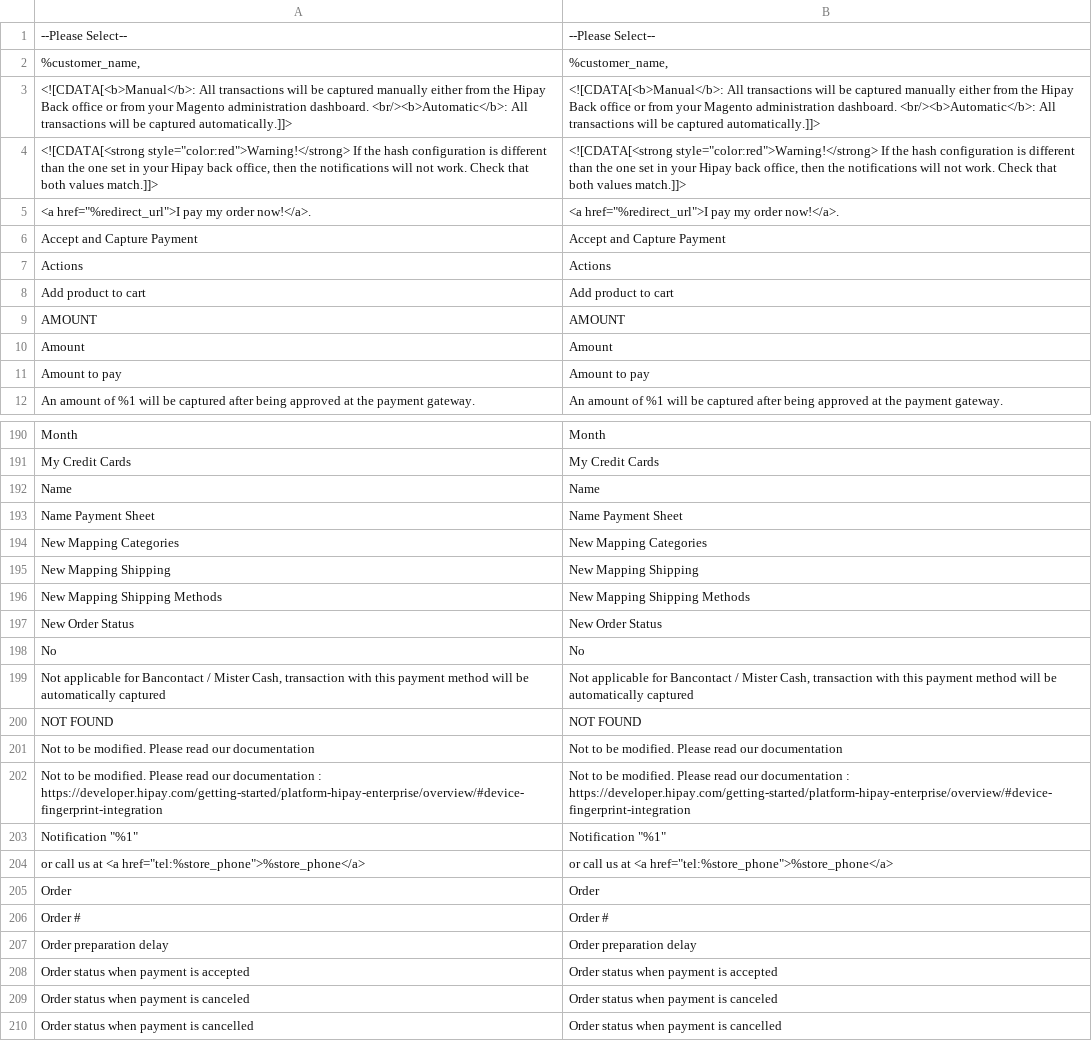
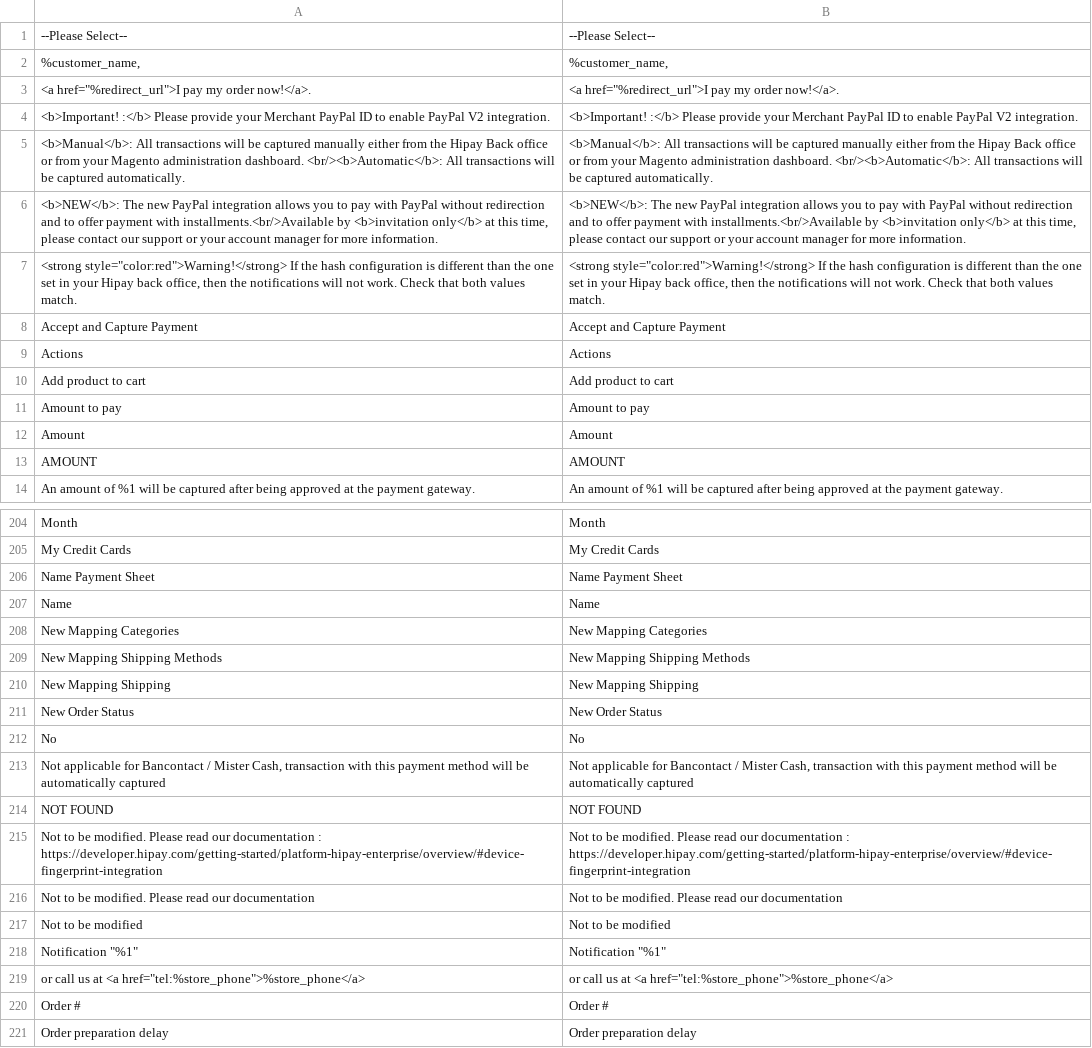
Before and after one commit to hipay/hipay-fullservice-sdk-magento2, a CSV file: i18n/en_US.csv, drawn as a sheet; only a part is shown, gaps mark what is left out; the shorter side is filled out with more unchanged rows; the diff covers the shown part only.

```diff
--- a/i18n/en_US.csv
+++ b/i18n/en_US.csv
@@ -2,5 +2,7 @@
 "%customer_name,","%customer_name,"
-"<![CDATA[<b>Manual</b>: All transactions will be captured manually either from the Hipay Back office or from your Magento administration dashboard. <br/><b>Automatic</b>: All transactions will be captured automatically.]]>","<![CDATA[<b>Manual</b>: All transactions will be captured manually either from the Hipay Back office or from your Magento administration dashboard. <br/><b>Automatic</b>: All transactions will be captured automatically.]]>"
-"<![CDATA[<strong style=""color:red"">Warning!</strong> If the hash configuration is different than the one set in your Hipay back office, then the notifications will not work. Check that both values match.]]>","<![CDATA[<strong style=""color:red"">Warning!</strong> If the hash configuration is different than the one set in your Hipay back office, then the notifications will not work. Check that both values match.]]>"
 "<a href=""%redirect_url"">I pay my order now!</a>.","<a href=""%redirect_url"">I pay my order now!</a>."
+"<b>Important! :</b> Please provide your Merchant PayPal ID to enable PayPal V2 integration.","<b>Important! :</b> Please provide your Merchant PayPal ID to enable PayPal V2 integration."
+"<b>Manual</b>: All transactions will be captured manually either from the Hipay Back office or from your Magento administration dashboard. <br/><b>Automatic</b>: All transactions will be captured automatically.","<b>Manual</b>: All transactions will be captured manually either from the Hipay Back office or from your Magento administration dashboard. <br/><b>Automatic</b>: All transactions will be captured automatically."
+"<b>NEW</b>: The new PayPal integration allows you to pay with PayPal without redirection and to offer payment with installments.<br/>Available by <b>invitation only</b> at this time, please contact our support or your account manager for more information.","<b>NEW</b>: The new PayPal integration allows you to pay with PayPal without redirection and to offer payment with installments.<br/>Available by <b>invitation only</b> at this time, please contact our support or your account manager for more information."
+"<strong style=""color:red"">Warning!</strong> If the hash configuration is different than the one set in your Hipay back office, then the notifications will not work. Check that both values match.","<strong style=""color:red"">Warning!</strong> If the hash configuration is different than the one set in your Hipay back office, then the notifications will not work. Check that both values match."
 "Accept and Capture Payment","Accept and Capture Payment"
@@ -8,5 +10,5 @@
 "Add product to cart","Add product to cart"
+"Amount to pay","Amount to pay"
+"Amount","Amount"
 "AMOUNT","AMOUNT"
-"Amount","Amount"
-"Amount to pay","Amount to pay"
 "An amount of %1 will be captured after being approved at the payment gateway.","An amount of %1 will be captured after being approved at the payment gateway."
@@ -191,7 +205,7 @@
 "My Credit Cards","My Credit Cards"
+"Name Payment Sheet","Name Payment Sheet"
 "Name","Name"
-"Name Payment Sheet","Name Payment Sheet"
 "New Mapping Categories","New Mapping Categories"
+"New Mapping Shipping Methods","New Mapping Shipping Methods"
 "New Mapping Shipping","New Mapping Shipping"
-"New Mapping Shipping Methods","New Mapping Shipping Methods"
 "New Order Status","New Order Status"
@@ -200,7 +214,7 @@
 "NOT FOUND","NOT FOUND"
+"Not to be modified. Please read our documentation : https://developer.hipay.com/getting-started/platform-hipay-enterprise/overview/#device-fingerprint-integration","Not to be modified. Please read our documentation : https://developer.hipay.com/getting-started/platform-hipay-enterprise/overview/#device-fingerprint-integration"
 "Not to be modified. Please read our documentation","Not to be modified. Please read our documentation"
-"Not to be modified. Please read our documentation : https://developer.hipay.com/getting-started/platform-hipay-enterprise/overview/#device-fingerprint-integration","Not to be modified. Please read our documentation : https://developer.hipay.com/getting-started/platform-hipay-enterprise/overview/#device-fingerprint-integration"
+"Not to be modified","Not to be modified"
 "Notification ""%1""","Notification ""%1"""
 "or call us at <a href=""tel:%store_phone"">%store_phone</a>","or call us at <a href=""tel:%store_phone"">%store_phone</a>"
-"Order","Order"
 "Order #","Order #"
```
Also changed, not shown: 1 removed row, 50 moved rows and 2 edited cells elsewhere in this file, i18n/fr_FR.csv, i18n/it_IT.csv, 17 other files.
